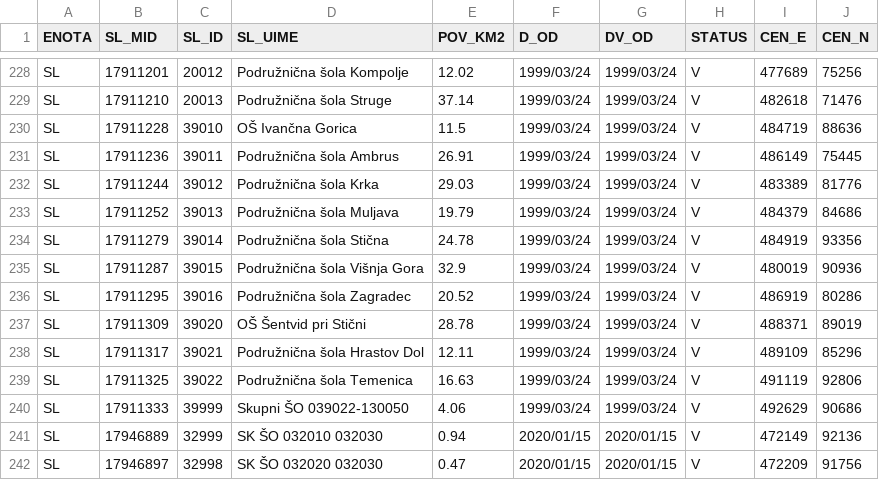
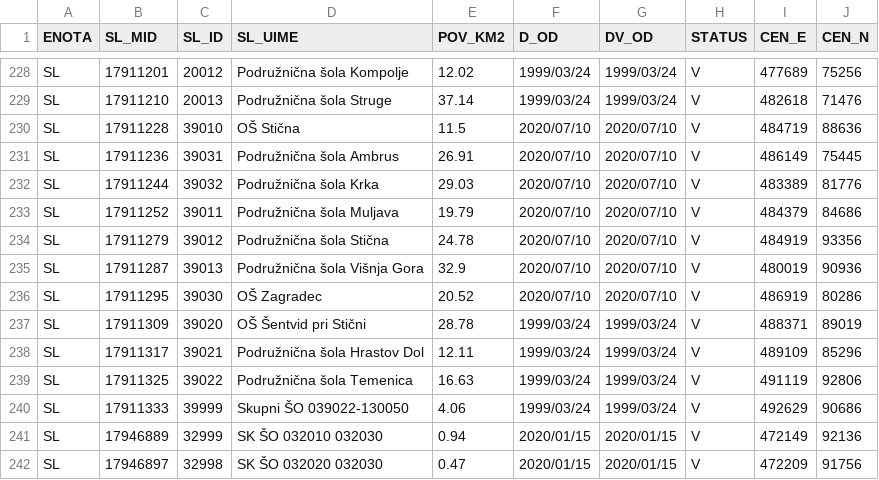
Before and after one commit to stefanb/gurs-rpe, a CSV file: data/SL.csv, drawn as a sheet; only a part is shown, gaps mark what is left out.

```diff
--- a/data/SL.csv
+++ b/data/SL.csv
@@ -229,9 +229,9 @@ SL,17911201,20012,Podružnična šola Kompolje,12.02,1999/03/24,1999/03/24,V,477
 SL,17911210,20013,Podružnična šola Struge,37.14,1999/03/24,1999/03/24,V,482618,71476
-SL,17911228,39010,OŠ Ivančna Gorica,11.5,1999/03/24,1999/03/24,V,484719,88636
-SL,17911236,39011,Podružnična šola Ambrus,26.91,1999/03/24,1999/03/24,V,486149,75445
-SL,17911244,39012,Podružnična šola Krka,29.03,1999/03/24,1999/03/24,V,483389,81776
-SL,17911252,39013,Podružnična šola Muljava,19.79,1999/03/24,1999/03/24,V,484379,84686
-SL,17911279,39014,Podružnična šola Stična,24.78,1999/03/24,1999/03/24,V,484919,93356
-SL,17911287,39015,Podružnična šola Višnja Gora,32.9,1999/03/24,1999/03/24,V,480019,90936
-SL,17911295,39016,Podružnična šola Zagradec,20.52,1999/03/24,1999/03/24,V,486919,80286
+SL,17911228,39010,OŠ Stična,11.5,2020/07/10,2020/07/10,V,484719,88636
+SL,17911236,39031,Podružnična šola Ambrus,26.91,2020/07/10,2020/07/10,V,486149,75445
+SL,17911244,39032,Podružnična šola Krka,29.03,2020/07/10,2020/07/10,V,483389,81776
+SL,17911252,39011,Podružnična šola Muljava,19.79,2020/07/10,2020/07/10,V,484379,84686
+SL,17911279,39012,Podružnična šola Stična,24.78,2020/07/10,2020/07/10,V,484919,93356
+SL,17911287,39013,Podružnična šola Višnja Gora,32.9,2020/07/10,2020/07/10,V,480019,90936
+SL,17911295,39030,OŠ Zagradec,20.52,2020/07/10,2020/07/10,V,486919,80286
 SL,17911309,39020,OŠ Šentvid pri Stični,28.78,1999/03/24,1999/03/24,V,488371,89019
```
Also changed, not shown: 1 other file.
